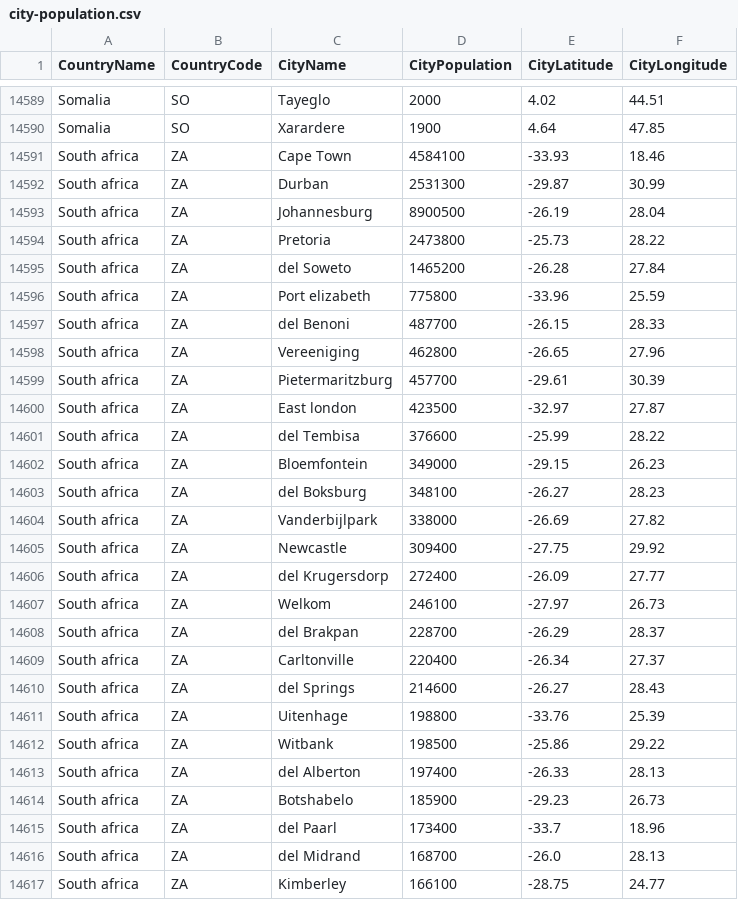
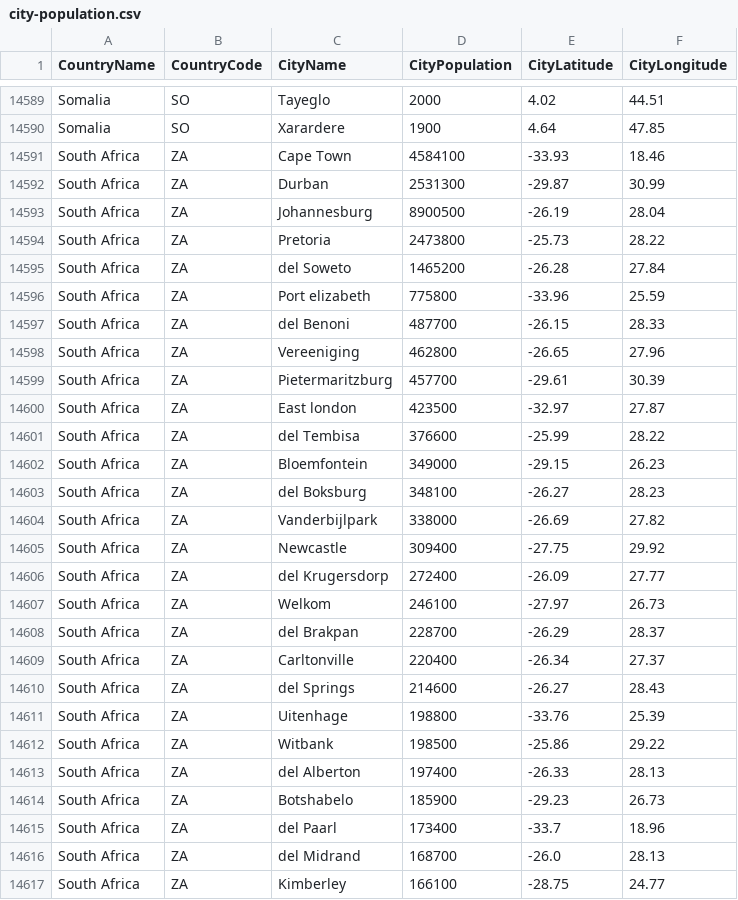
Before and after one commit to alex853/airways, a CSV file: src/main/resources/city-population.csv, drawn as a sheet; only a part is shown, gaps mark what is left out; the diff covers the shown part only.

```diff
--- a/src/main/resources/city-population.csv
+++ b/src/main/resources/city-population.csv
@@ -14590,28 +14590,28 @@ Somalia,SO,Tayeglo,2000,4.02,44.51
 Somalia,SO,Xarardere,1900,4.64,47.85
-South africa,ZA,Cape Town,4584100,-33.93,18.46
-South africa,ZA,Durban,2531300,-29.87,30.99
-South africa,ZA,Johannesburg,8900500,-26.19,28.04
-South africa,ZA,Pretoria,2473800,-25.73,28.22
-South africa,ZA,del Soweto,1465200,-26.28,27.84
-South africa,ZA,Port elizabeth,775800,-33.96,25.59
-South africa,ZA,del Benoni,487700,-26.15,28.33
-South africa,ZA,Vereeniging,462800,-26.65,27.96
-South africa,ZA,Pietermaritzburg,457700,-29.61,30.39
-South africa,ZA,East london,423500,-32.97,27.87
-South africa,ZA,del Tembisa,376600,-25.99,28.22
-South africa,ZA,Bloemfontein,349000,-29.15,26.23
-South africa,ZA,del Boksburg,348100,-26.27,28.23
-South africa,ZA,Vanderbijlpark,338000,-26.69,27.82
-South africa,ZA,Newcastle,309400,-27.75,29.92
-South africa,ZA,del Krugersdorp,272400,-26.09,27.77
-South africa,ZA,Welkom,246100,-27.97,26.73
-South africa,ZA,del Brakpan,228700,-26.29,28.37
-South africa,ZA,Carltonville,220400,-26.34,27.37
-South africa,ZA,del Springs,214600,-26.27,28.43
-South africa,ZA,Uitenhage,198800,-33.76,25.39
-South africa,ZA,Witbank,198500,-25.86,29.22
-South africa,ZA,del Alberton,197400,-26.33,28.13
-South africa,ZA,Botshabelo,185900,-29.23,26.73
-South africa,ZA,del Paarl,173400,-33.7,18.96
-South africa,ZA,del Midrand,168700,-26.0,28.13
-South africa,ZA,Kimberley,166100,-28.75,24.77
+South Africa,ZA,Cape Town,4584100,-33.93,18.46
+South Africa,ZA,Durban,2531300,-29.87,30.99
+South Africa,ZA,Johannesburg,8900500,-26.19,28.04
+South Africa,ZA,Pretoria,2473800,-25.73,28.22
+South Africa,ZA,del Soweto,1465200,-26.28,27.84
+South Africa,ZA,Port elizabeth,775800,-33.96,25.59
+South Africa,ZA,del Benoni,487700,-26.15,28.33
+South Africa,ZA,Vereeniging,462800,-26.65,27.96
+South Africa,ZA,Pietermaritzburg,457700,-29.61,30.39
+South Africa,ZA,East london,423500,-32.97,27.87
+South Africa,ZA,del Tembisa,376600,-25.99,28.22
+South Africa,ZA,Bloemfontein,349000,-29.15,26.23
+South Africa,ZA,del Boksburg,348100,-26.27,28.23
+South Africa,ZA,Vanderbijlpark,338000,-26.69,27.82
+South Africa,ZA,Newcastle,309400,-27.75,29.92
+South Africa,ZA,del Krugersdorp,272400,-26.09,27.77
+South Africa,ZA,Welkom,246100,-27.97,26.73
+South Africa,ZA,del Brakpan,228700,-26.29,28.37
+South Africa,ZA,Carltonville,220400,-26.34,27.37
+South Africa,ZA,del Springs,214600,-26.27,28.43
+South Africa,ZA,Uitenhage,198800,-33.76,25.39
+South Africa,ZA,Witbank,198500,-25.86,29.22
+South Africa,ZA,del Alberton,197400,-26.33,28.13
+South Africa,ZA,Botshabelo,185900,-29.23,26.73
+South Africa,ZA,del Paarl,173400,-33.7,18.96
+South Africa,ZA,del Midrand,168700,-26.0,28.13
+South Africa,ZA,Kimberley,166100,-28.75,24.77
```
Also changed, not shown: 157 edited cells elsewhere in this file, 5 other files.
